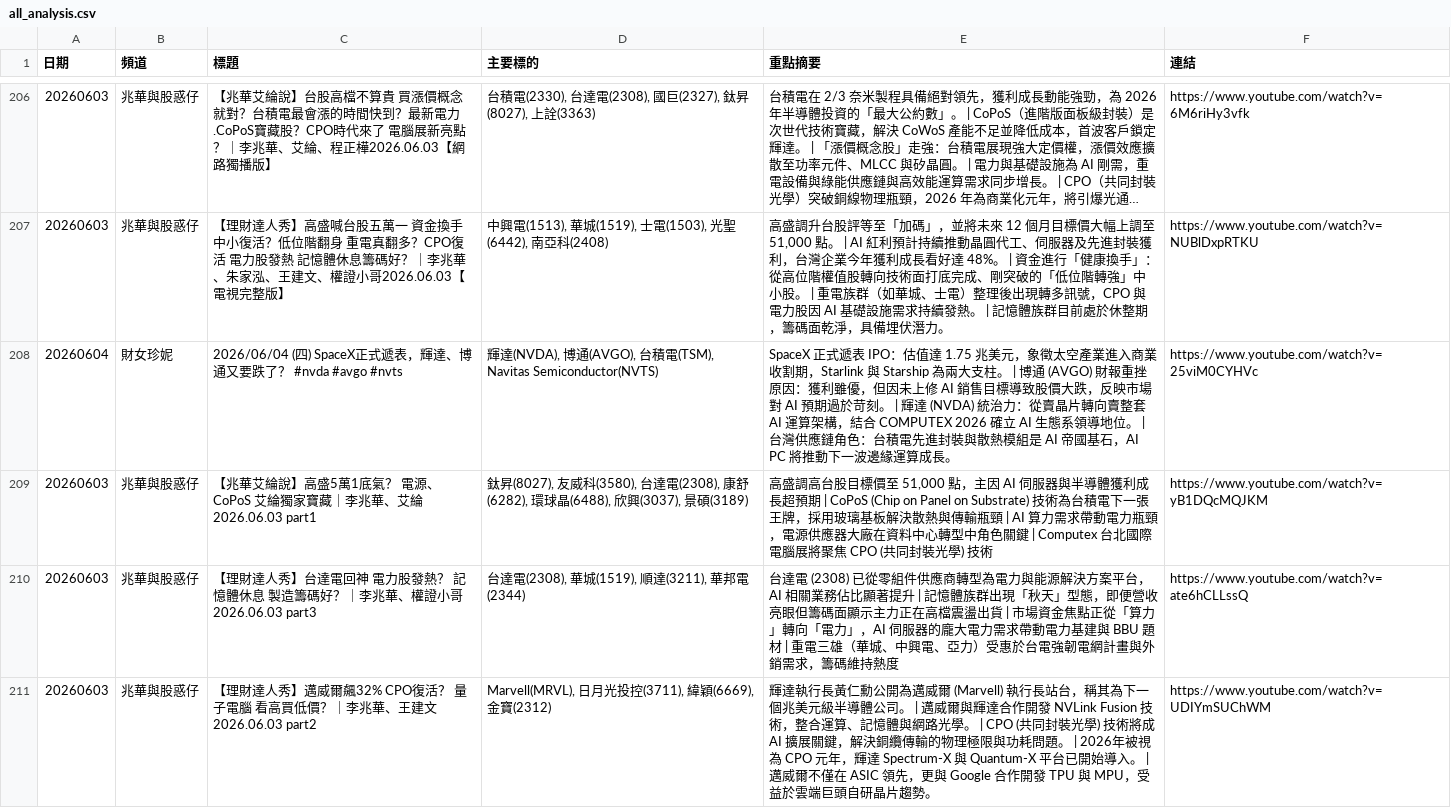
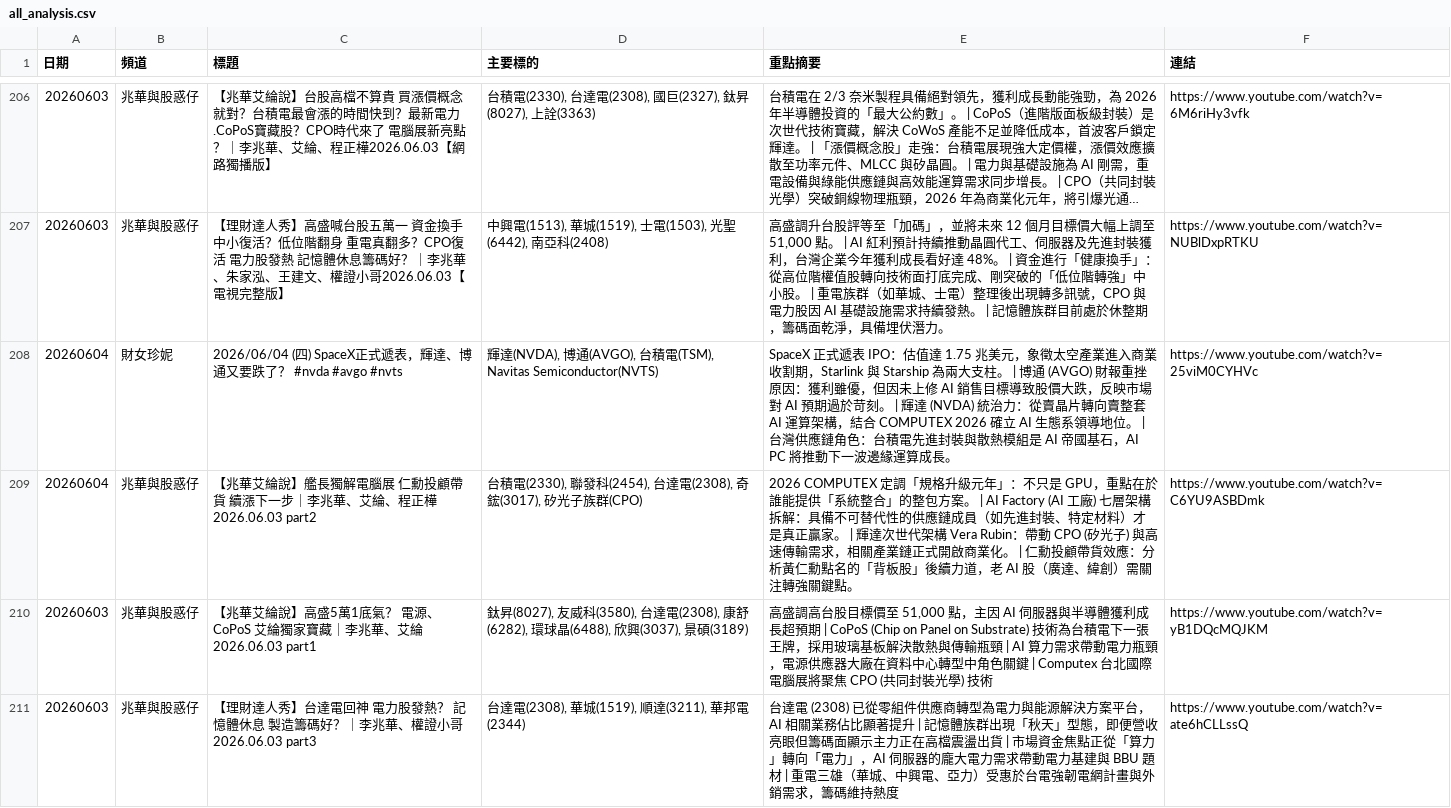
Before and after one commit to GwanlinHo/yt_podcast_analysis, a CSV file: data/all_analysis.csv, drawn as a sheet; only a part is shown, gaps mark what is left out; the shorter side is filled out with more unchanged rows; long unchanged cells end in ….

```diff
--- a/data/all_analysis.csv
+++ b/data/all_analysis.csv
@@ -208,2 +208,3 @@
 20260604,財女珍妮,2026/06/04 (四) SpaceX正式遞表，輝達、博通又要跌了？ #nvda #avgo #nvts,"輝達(NVDA), 博通(AVGO), 台積電(TSM), Navitas Semiconductor(NVTS)",SpaceX 正式遞表 IPO：估值達 1.75 兆美元，象徵太空產業進入商業收割期，Starlink 與 Starship 為兩大支柱。 | 博通 (AVGO) 財報重挫原因：獲利雖優，但因未上修 AI 銷售目標導致股價大跌，反映市場對 AI 預期過於苛刻。 | 輝達 (NVDA) 統治力：從賣晶片轉向賣整套 AI 運算架構，結合 COMPUTEX 2026 確立 AI 生態系領導地位。 | 台灣供應鏈角色：台積電先進封裝與散熱模組是 AI 帝國基石，AI PC 將推動下一波邊緣運算成長。,https://www.youtube.com/watch?v=25viM0CYHVc
+20260604,兆華與股惑仔,【兆華艾綸說】艦長獨解電腦展 仁勳投顧帶貨 續漲下一步｜李兆華、艾綸、程正樺 2026.06.03 part2,"台積電(2330), 聯發科(2454), 台達電(2308), 奇鋐(3017), 矽光子族群(CPO)",2026 COMPUTEX 定調「規格升級元年」：不只是 GPU，重點在於誰能提供「系統整合」的整包方案。 | AI Factory (AI 工廠) 七層架構拆解：具備不可替代性的供應鏈成員（如先進封裝、特定材料）才是真正贏家。 | 輝達次世代架構 Vera Rubin：帶動 CPO (矽光子) 與高速傳輸需求，相關產業鏈正式開啟商業化。 | 仁勳投顧帶貨效應：分析黃仁勳點名的「背板股」後續力道，老 AI 股（廣達、緯創）需關注轉強關鍵點。,https://www.youtube.com/watch?v=C6YU9ASBDmk
 20260603,兆華與股惑仔,【兆華艾綸說】高盛5萬1底氣？ 電源、CoPoS 艾綸獨家寶藏｜李兆華、艾綸 2026.06.03 part1,"鈦昇(8027), 友威科(3580), 台達電(2308), 康舒(6282), 環球晶(6488), 欣興(3037), 景碩(3189)","高盛調高台股目標價至 51,000 點，主因 AI 伺服器與半導體獲利成長超預期 | CoPoS (Chip on Panel on Substrate) 技術為台積電下一張王牌，採用玻璃基板解決散熱與傳輸瓶頸 | AI 算力需求帶動電力瓶頸，電源供應器大廠在資料中心轉型中角色關鍵 | Computex 台北國際電腦展將聚焦 CPO (共同封裝光學) 技術",https://www.youtube.com/watch?v=yB1DQcMQJKM
```
Also changed, not shown: 7 other files.
